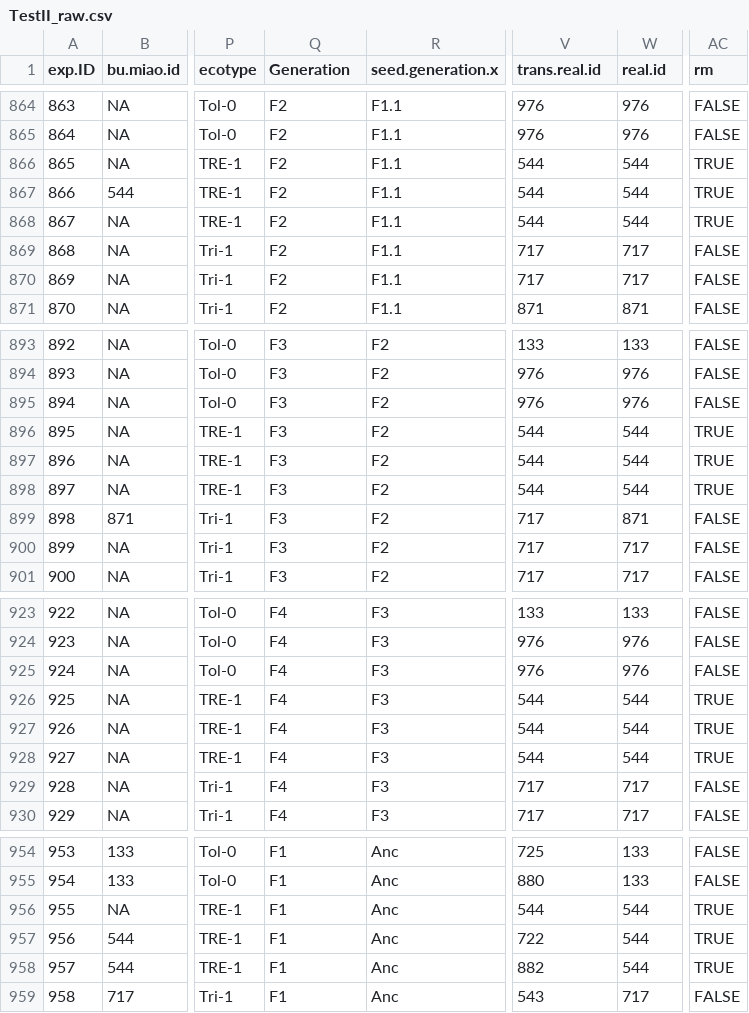
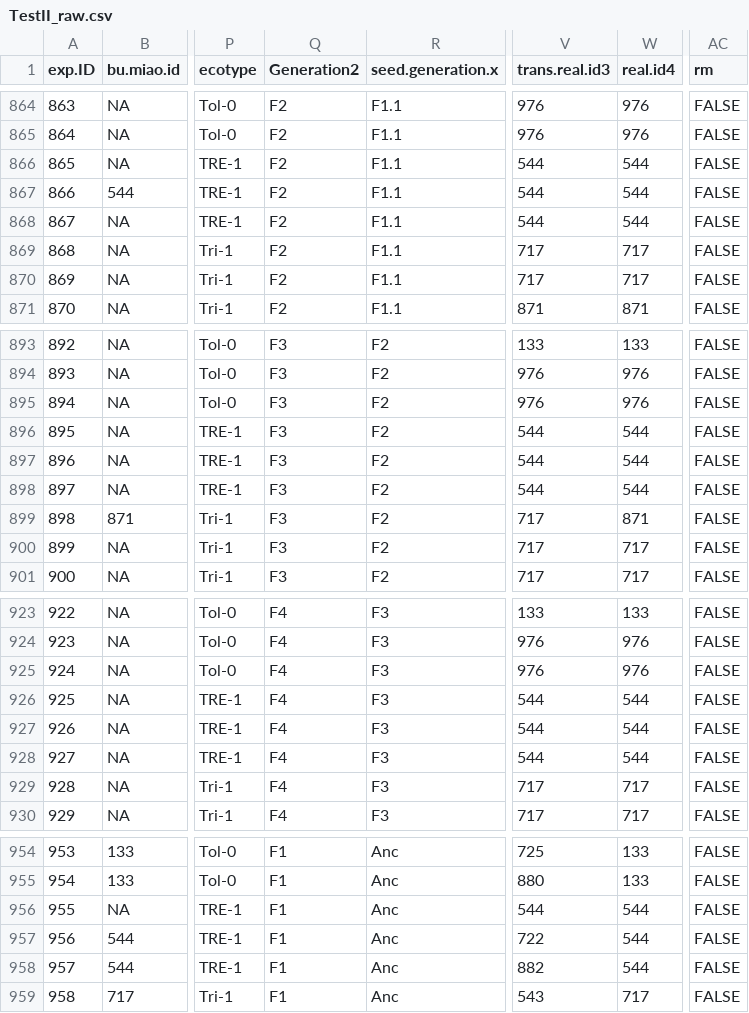
Before and after one commit to Xiaohe-Lin/Heritable_variation, a CSV file: data/TestII_raw.csv, drawn as a sheet; only a part is shown, gaps mark what is left out; the diff names each change by its address in the sheet, - before the commit and + after, or states it on an @@ line.

```diff
--- a/data/TestII_raw.csv
+++ b/data/TestII_raw.csv
-Q1: Generation
+Q1: Generation2
-V1: trans.real.id
+V1: trans.real.id3
-W1: real.id
+W1: real.id4
-AC866:AC868 (rm): TRUE
+AC866:AC868 (rm): FALSE
-AC896:AC898 (rm): TRUE
+AC896:AC898 (rm): FALSE
-AC926:AC928 (rm): TRUE
+AC926:AC928 (rm): FALSE
-AC956:AC958 (rm): TRUE
+AC956:AC958 (rm): FALSE
```
Also changed, not shown: 7 other files.
